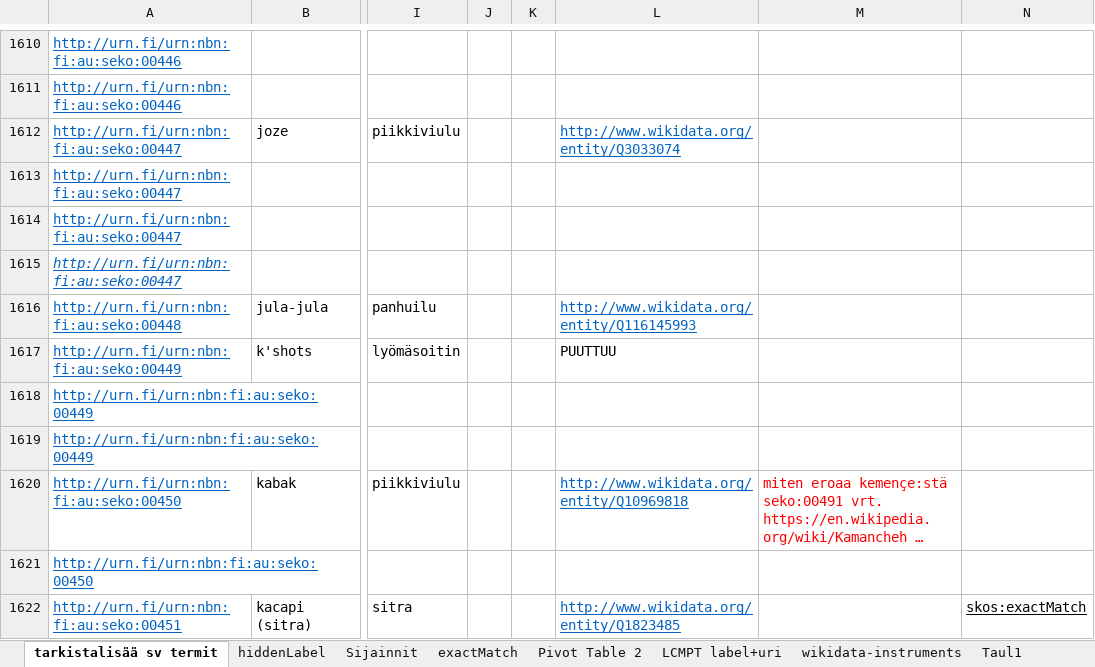
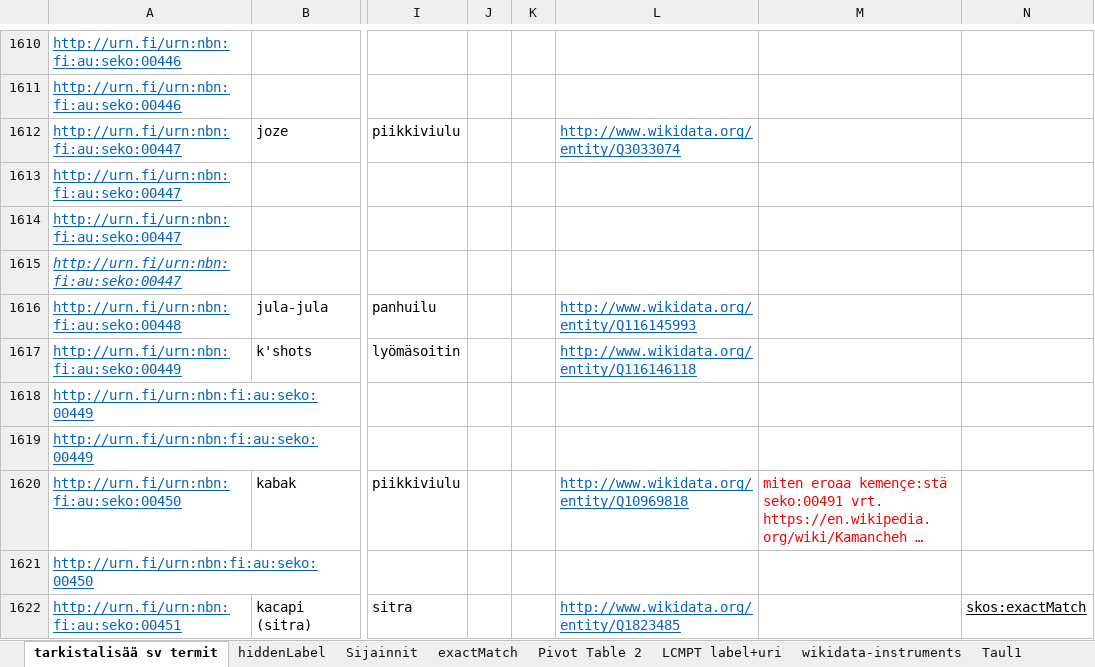
Before and after one commit to NatLibFi/SEKO, an Excel workbook: SEKO master data v0.8.xlsx, sheet tarkistalisää sv termit, drawn as a sheet; only a part is shown, gaps mark what is left out; long unchanged cells end in …; values as stored, in another font and other column widths than the file's, no borders; conditional formats not drawn; the diff names each change by its address in the sheet, - before the commit and + after, or states it on an @@ line.

```diff
--- a/SEKO master data v0.8.xlsx (sheet tarkistalisää sv termit)
+++ b/SEKO master data v0.8.xlsx (sheet tarkistalisää sv termit)
-L1617: PUUTTUU
+L1617: http://www.wikidata.org/entity/Q116146118
@@ L1617 underline: off → on, text colour: black → #0563C1 @@
```
Also changed, not shown: sheet Pivot Table 2, 1 other file.
